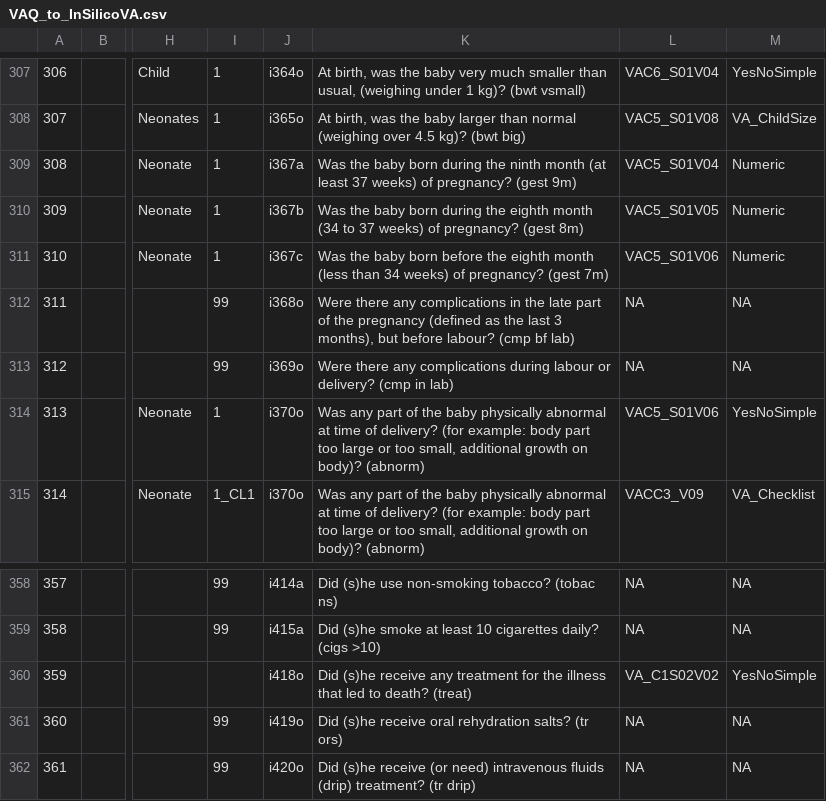
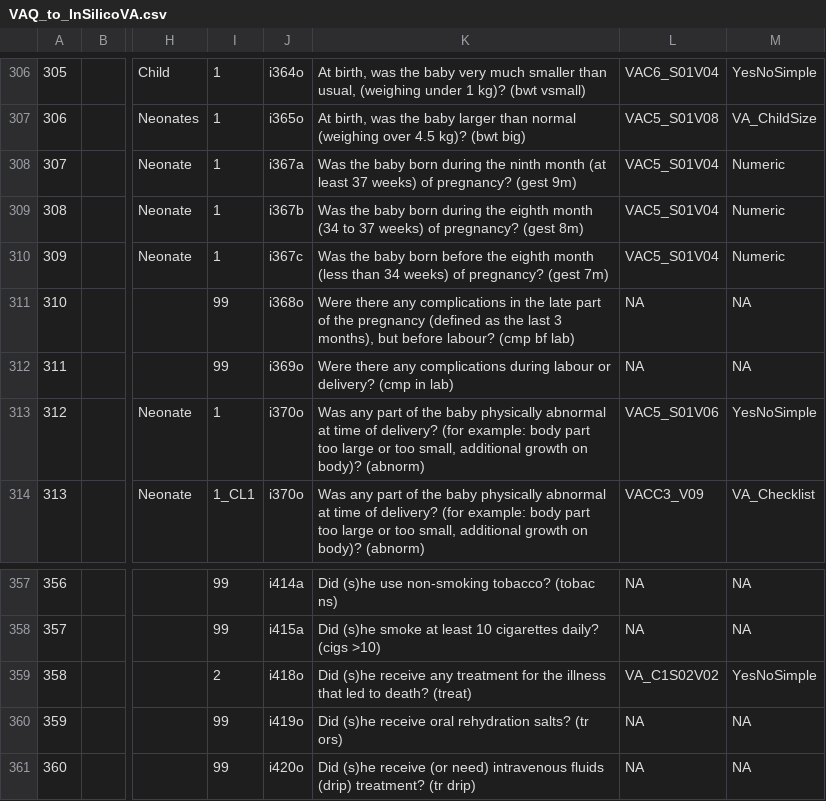
Before and after one commit to AHRIORG/VAConvert.jl, a CSV file: mapping/VAQ_to_InSilicoVA.csv, drawn as a sheet; only a part is shown, gaps mark what is left out; addresses are those after the commit; the diff covers the shown part only; the diff names each change by its address in the sheet, - before the commit and + after, or states it on an @@ line.

```diff
--- a/mapping/VAQ_to_InSilicoVA.csv
+++ b/mapping/VAQ_to_InSilicoVA.csv
@@ column A renumbered from row 2 down @@
-L309: VAC5_S01V05
+L309: VAC5_S01V04
-L310: VAC5_S01V06
+L310: VAC5_S01V04
-I359: (empty)
+I359: 2
```
Also changed, not shown: 1 added row, 3 removed rows and 4 edited cells elsewhere in this file, mapping/VAP_to_InSilicoVA.csv, 2 other files.
